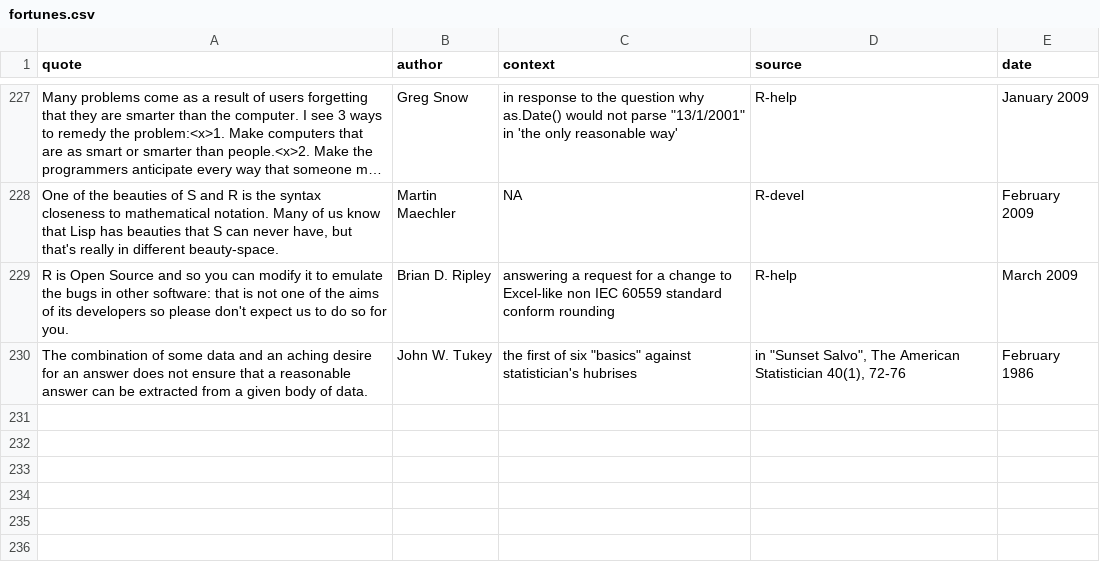
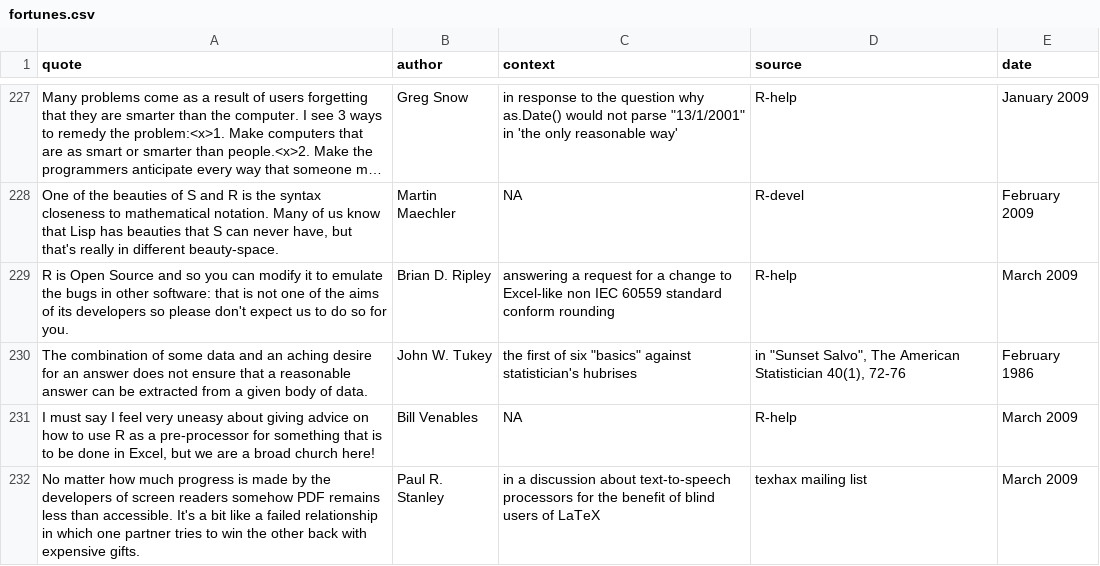
Before and after one commit to rforge/fortunes, a CSV file: pkg/inst/fortunes/fortunes.csv, drawn as a sheet; only a part is shown, gaps mark what is left out; long unchanged cells end in ….

Commit message:
new fortunes (Church of R, texhax)
git-svn-id: svn://svn.r-forge.r-project.org/svnroot/fortunes@261 edb9625f-4e0d-4859-8d74-9fd3b1da38cb

```diff
--- a/pkg/inst/fortunes/fortunes.csv
+++ b/pkg/inst/fortunes/fortunes.csv
@@ -230 +230,3 @@ R is Open Source and so you can modify it to emulate the bugs in other software:
 The combination of some data and an aching desire for an answer does not ensure that a reasonable answer can be extracted from a given body of data.;John W. Tukey;"the first of six ""basics"" against statistician's hubrises";"in ""Sunset Salvo"", The American Statistician 40(1), 72-76";February 1986
+I must say I feel very uneasy about giving advice on how to use R as a pre-processor for something that is to be done in Excel, but we are a broad church here!;Bill Venables;NA;R-help;March 2009
+No matter how much progress is made by the developers of screen readers somehow PDF remains less than accessible. It's a bit like a failed relationship in which one partner tries to win the other back with expensive gifts.;Paul R. Stanley;in a discussion about text-to-speech processors for the benefit of blind users of LaTeX;texhax mailing list;March 2009
```
Also changed, not shown: 1 other file.
